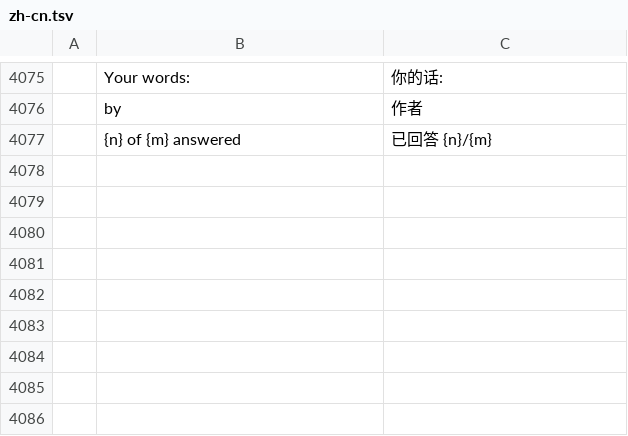
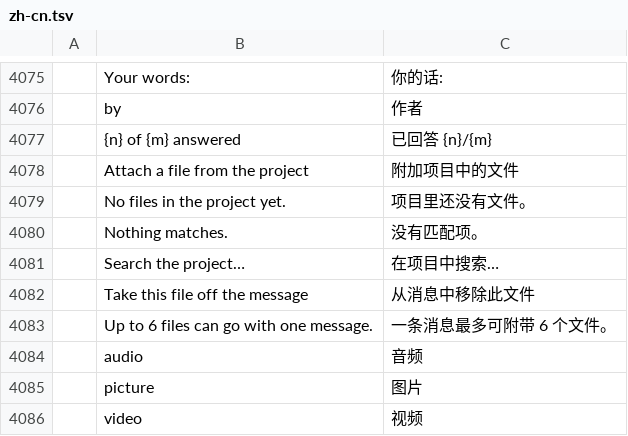
Before and after one commit to AdeThorMiwa/edith, a TSV file: crates/ui-egui/src/i18n/zh-cn.tsv, drawn as a sheet; only a part is shown, gaps mark what is left out.

```diff
--- a/crates/ui-egui/src/i18n/zh-cn.tsv
+++ b/crates/ui-egui/src/i18n/zh-cn.tsv
@@ -4077 +4077,10 @@
 	{n} of {m} answered	已回答 {n}/{m}
+	Attach a file from the project	附加项目中的文件
+	No files in the project yet.	项目里还没有文件。
+	Nothing matches.	没有匹配项。
+	Search the project…	在项目中搜索…
+	Take this file off the message	从消息中移除此文件
+	Up to 6 files can go with one message.	一条消息最多可附带 6 个文件。
+	audio	音频
+	picture	图片
+	video	视频
```
Also changed, not shown: crates/ui-egui/src/i18n/es.tsv, crates/ui-egui/src/i18n/ja.tsv, 10 other files.
